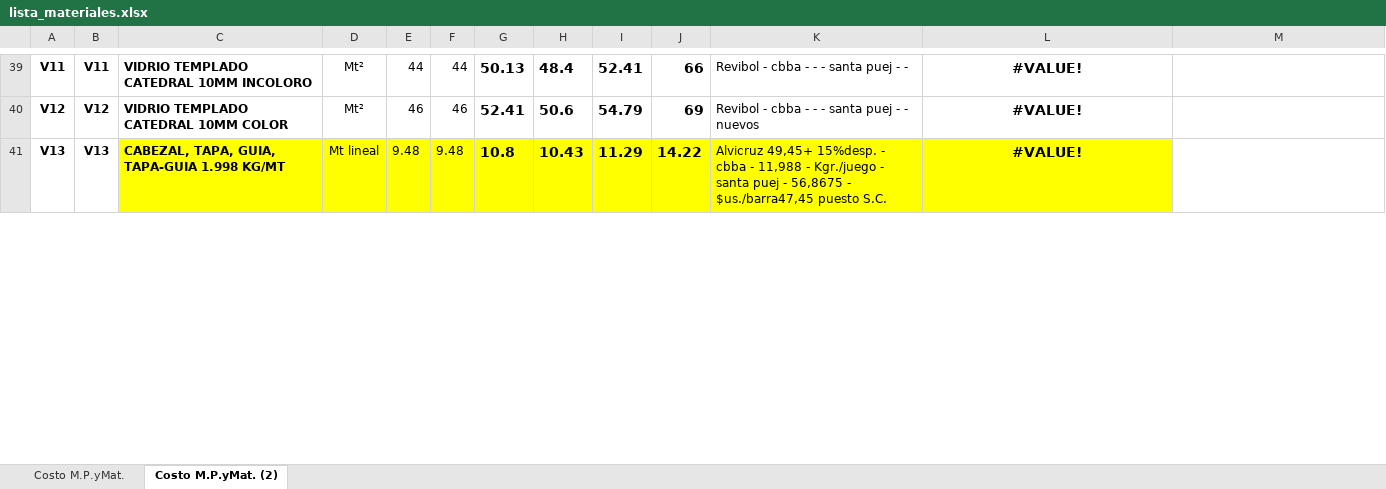
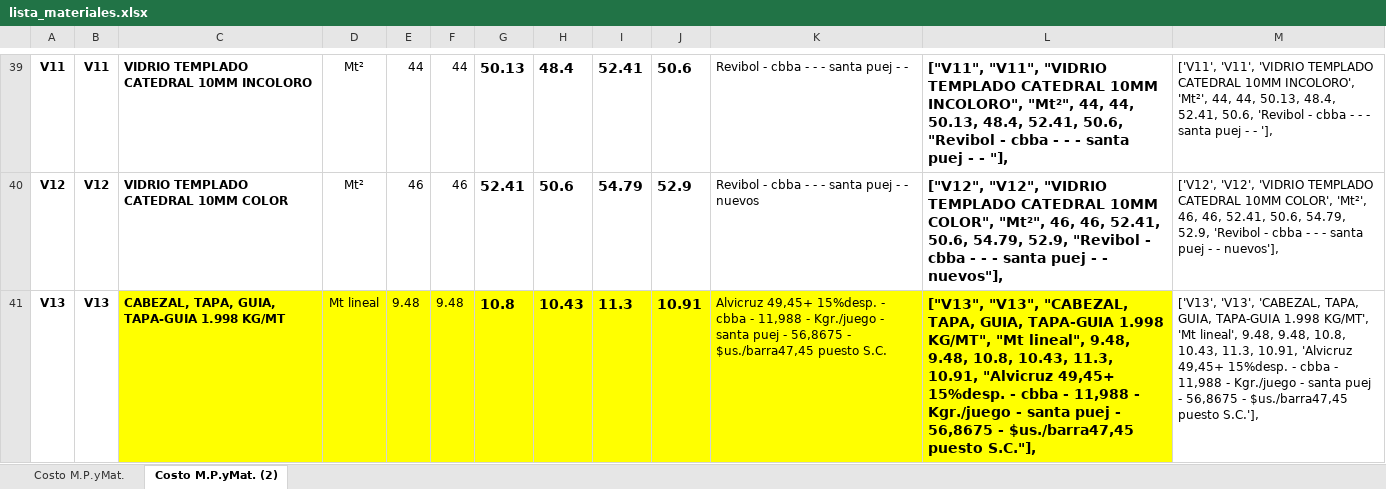
Before and after one commit to Rafita0912/RepoRafita03, an Excel workbook: TRABAJOS-PYTHON/COTIZA_ALU_TEM/lista_materiales.xlsx, sheet Costo M.P.yMat. (2), drawn as a sheet; only a part is shown, gaps mark what is left out; values as stored, in another font and other column widths than the file's, no borders; charts and pictures not drawn; the diff covers the shown part only; the diff names each change by its address in the sheet, - before the commit and + after, or states it on an @@ line.

```diff
--- a/TRABAJOS-PYTHON/COTIZA_ALU_TEM/lista_materiales.xlsx (sheet Costo M.P.yMat. (2))
+++ b/TRABAJOS-PYTHON/COTIZA_ALU_TEM/lista_materiales.xlsx (sheet Costo M.P.yMat. (2))
-J39: 66
+J39: 50.6
-L39:L41 alignment: center
+L39:L41 alignment: left
-L39: #VALUE!
+L39: ["V11", "V11", "VIDRIO TEMPLADO CATEDRAL 10MM INCOLORO", "Mt²", 44, 44, 50.13, 48.4, 52.41, 50.6, "Revibol - cbba - - - santa puej - - "],
-M39: (empty)
+M39: ['V11', 'V11', 'VIDRIO TEMPLADO CATEDRAL 10MM INCOLORO', 'Mt²', 44, 44, 50.13, 48.4, 52.41, 50.6, 'Revibol - cbba - - - santa puej - - '],
-J40: 69
+J40: 52.9
-L40: #VALUE!
+L40: ["V12", "V12", "VIDRIO TEMPLADO CATEDRAL 10MM COLOR", "Mt²", 46, 46, 52.41, 50.6, 54.79, 52.9, "Revibol - cbba - - - santa puej - - nuevos"],
-M40: (empty)
+M40: ['V12', 'V12', 'VIDRIO TEMPLADO CATEDRAL 10MM COLOR', 'Mt²', 46, 46, 52.41, 50.6, 54.79, 52.9, 'Revibol - cbba - - - santa puej - - nuevos'],
-I41: 11.29
+I41: 11.3
-J41: 14.22
+J41: 10.91
-L41: #VALUE!
+L41: ["V13", "V13", "CABEZAL, TAPA, GUIA, TAPA-GUIA 1.998 KG/MT", "Mt lineal", 9.48, 9.48, 10.8, 10.43, 11.3, 10.91, "Alvicruz 49,45+ 15%desp. - cbba - 11,988 - Kgr./juego - santa puej - 56,8675 - $us./barra47,45 puesto S.C."],
-M41: (empty)
+M41: ['V13', 'V13', 'CABEZAL, TAPA, GUIA, TAPA-GUIA 1.998 KG/MT', 'Mt lineal', 9.48, 9.48, 10.8, 10.43, 11.3, 10.91, 'Alvicruz 49,45+ 15%desp. - cbba - 11,988 - Kgr./juego - santa puej - 56,8675 - $us./barra47,45 puesto S.C.'],
```
Also changed, not shown: 542 edited cells and cell formats elsewhere in this sheet, sheet Costo M.P.yMat., formulas that keep their value.
